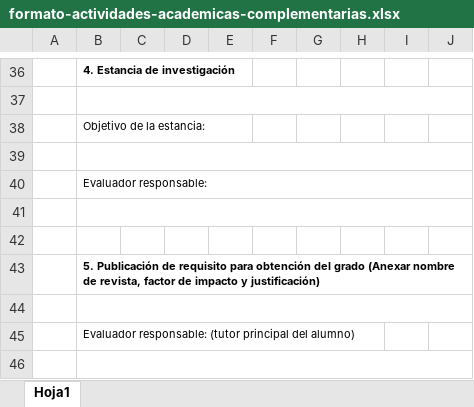
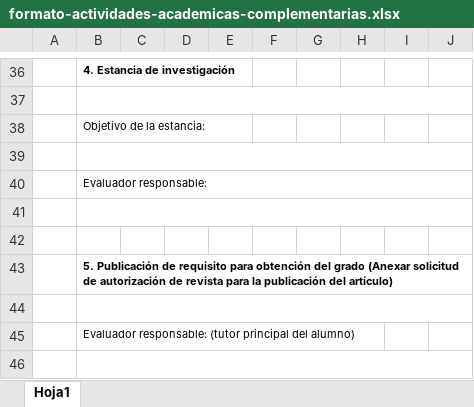
Before and after one commit to pcs-unam/pcs-unam.github.io, an Excel workbook: assets/docs/formato-actividades-academicas-complementarias.xlsx, sheet Hoja1, drawn as a sheet; only a part is shown, gaps mark what is left out; values as stored, in another font and other column widths than the file's, no borders; charts and pictures not drawn; the diff names each change by its address in the sheet, - before the commit and + after, or states it on an @@ line.

Commit message:
Actualización de formato

```diff
--- a/assets/docs/formato-actividades-academicas-complementarias.xlsx (sheet Hoja1)
+++ b/assets/docs/formato-actividades-academicas-complementarias.xlsx (sheet Hoja1)
-B43: …grado (Anexar nombre de revista, factor de impacto y justificación)
+B43: …grado (Anexar solicitud de autorización de revista para la publicación del artículo)
```
Also changed, not shown: charts or pictures.
